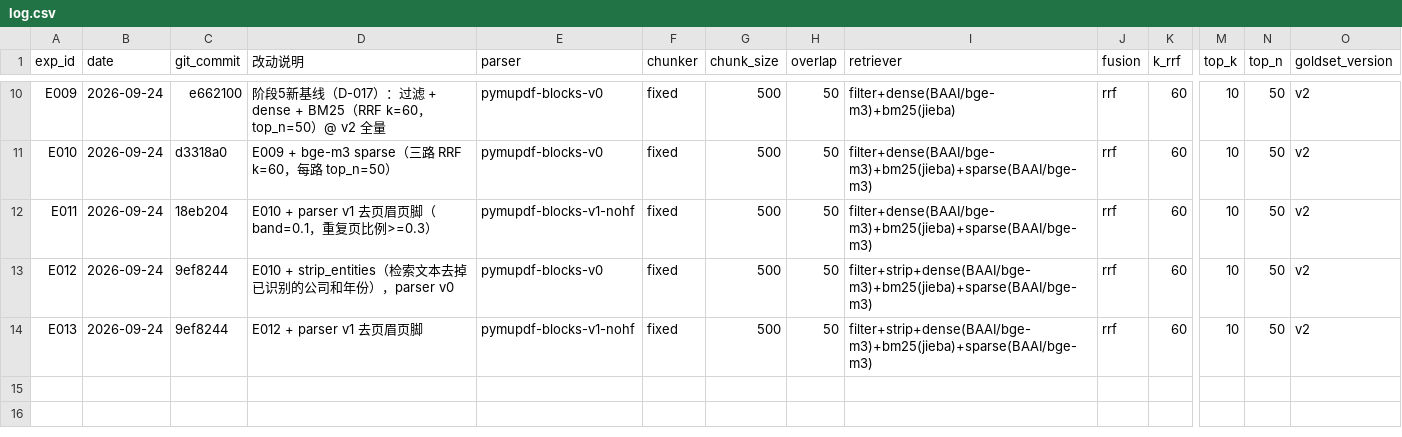
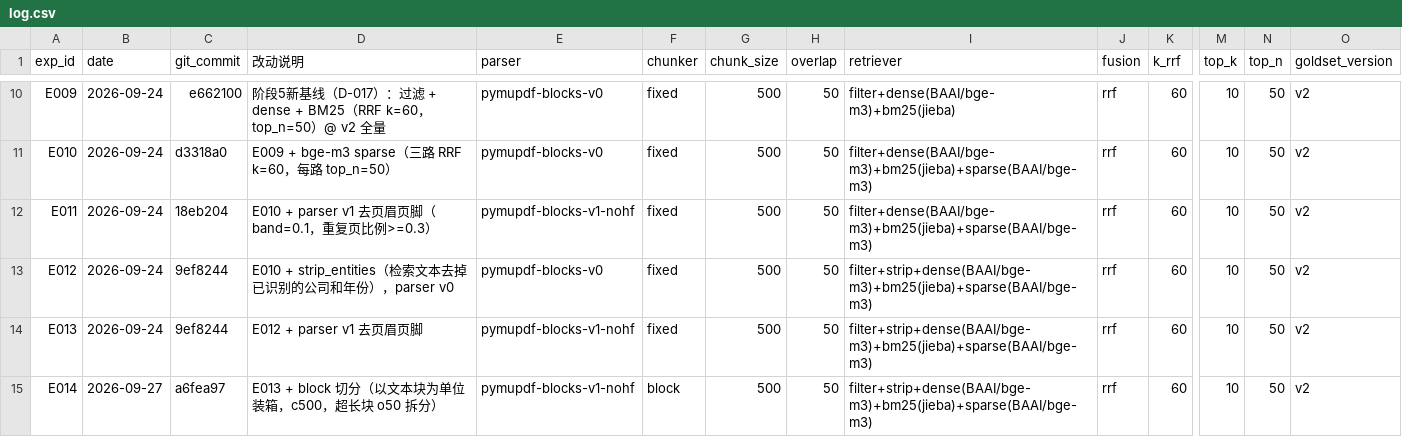
Before and after one commit to pxxxzzzl-arch/report-copilot, a CSV file: experiments/log.csv, drawn as a sheet; only a part is shown, gaps mark what is left out; rows hold the shown columns only; the diff names each change by its address in the sheet, - before the commit and + after, or states it on an @@ line.

Commit message:
feat(retrieval): 本地 bge-reranker-v2-m3 重排（预留 api 开关）；exp: E014 block 切分（未保留）；Bad Case BC-005/006 与 BC-001~004 回归状态；D-018

```diff
--- a/experiments/log.csv
+++ b/experiments/log.csv
+row 15: E014 | 2026-09-27 | a6fea97 | E013 + block 切分（以文本块为单位装箱，c500，超长块 o50 拆分） | pymupdf-blocks-v1-nohf | block | 500 | 50 | filter+strip+dense(BAAI/bge-m3)+bm25(jieba)+sparse(BAAI/bge-m3) | rrf | 60 | 10 | 50 | v2
```
Also changed, not shown: 8 other files.
